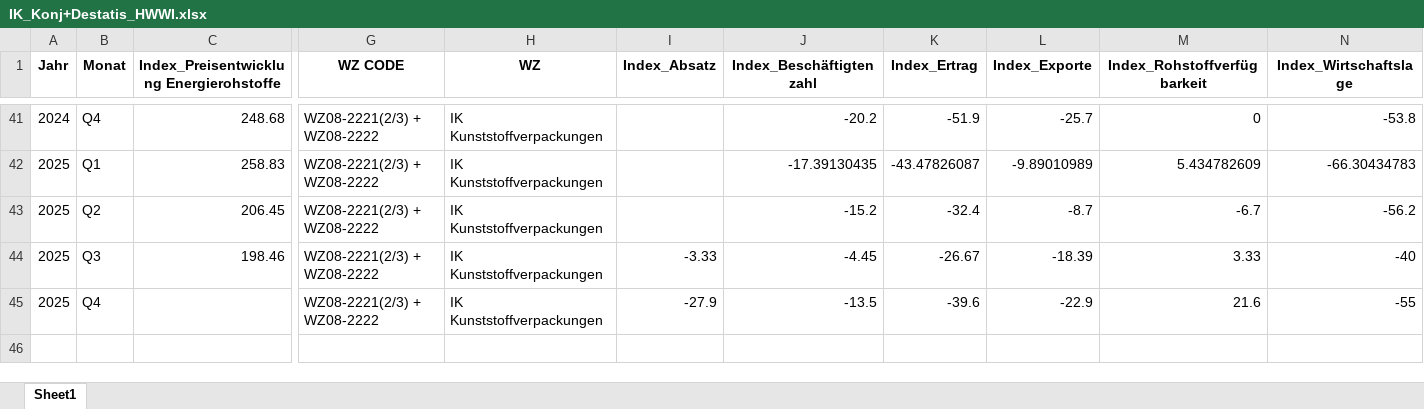
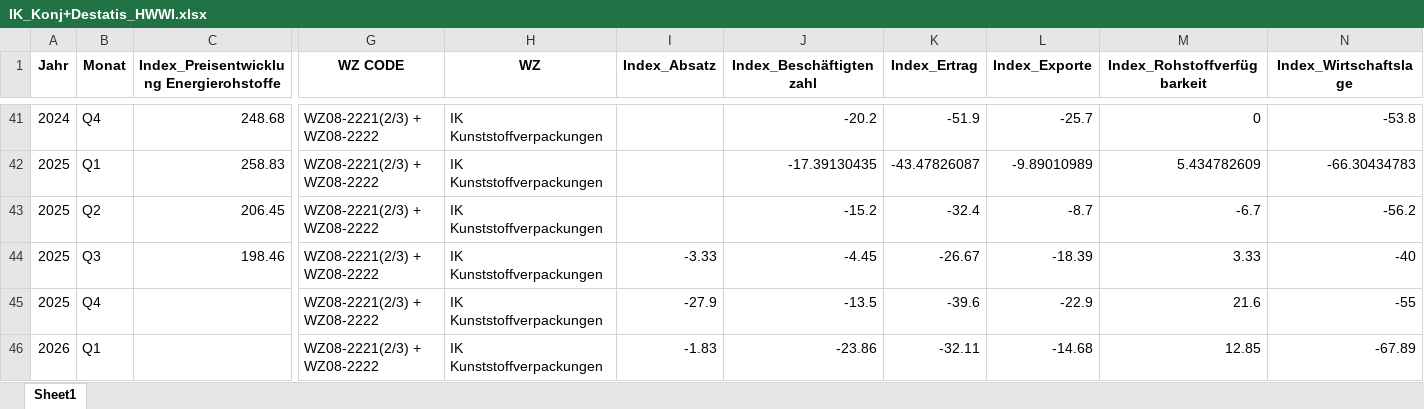
Before and after one commit to IK-Coding2025/ik-dashboard, an Excel workbook: data/IK_Konj+Destatis_HWWI.xlsx, sheet Sheet1, drawn as a sheet; only a part is shown, gaps mark what is left out; values as stored, in another font and other column widths than the file's, no borders; rows hold the shown columns only; the diff names each change by its address in the sheet, - before the commit and + after, or states it on an @@ line.

Commit message:
Add files via upload

```diff
--- a/data/IK_Konj+Destatis_HWWI.xlsx (sheet Sheet1)
+++ b/data/IK_Konj+Destatis_HWWI.xlsx (sheet Sheet1)
+row 46: 2026 | Q1 |  | WZ08-2221(2/3) + WZ08-2222 | IK Kunststoffverpackungen | -1.83 | -23.86 | -32.11 | -14.68 | 12.85 | -67.89
```
